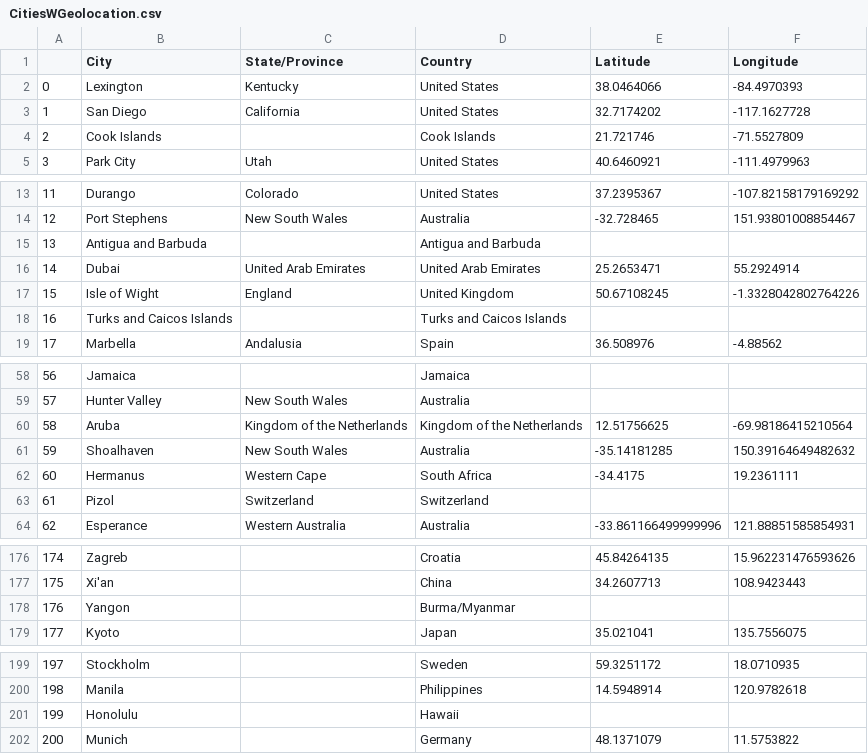
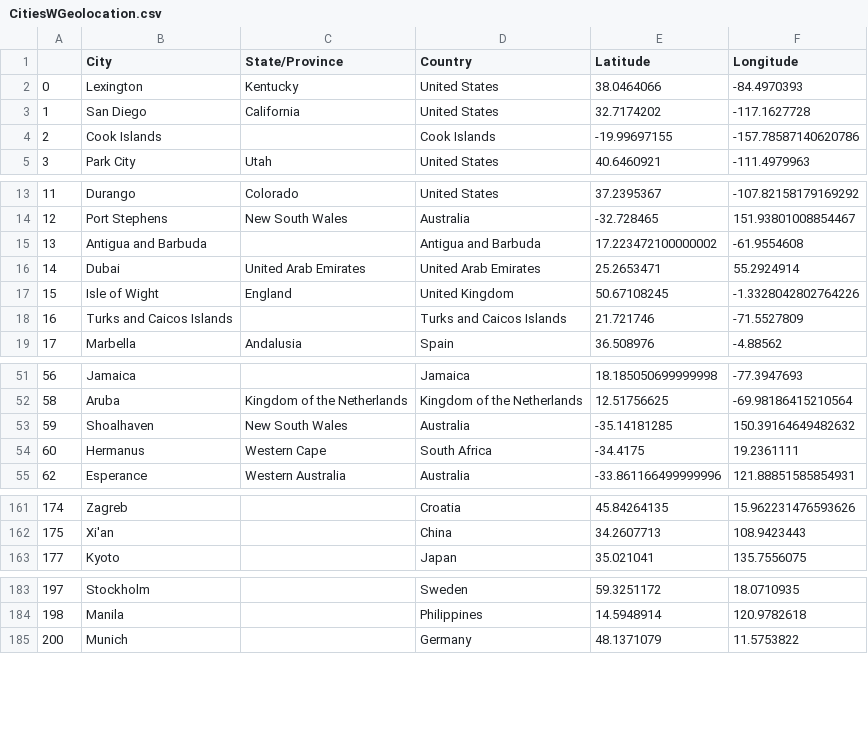
Before and after one commit to mugsiemx/honeymoon-dashboard, a CSV file: Resources/CitiesWGeolocation.csv, drawn as a sheet; only a part is shown, gaps mark what is left out; removed rows and columns are numbered as before the commit, all else as after; the diff covers the shown part only; the diff names each change by its address in the sheet, - before the commit and + after, or states it on an @@ line.

```diff
--- a/Resources/CitiesWGeolocation.csv
+++ b/Resources/CitiesWGeolocation.csv
-E4 (Latitude): 21.721746
+E4 (Latitude): -19.99697155
-F4 (Longitude): -71.5527809
+F4 (Longitude): -157.78587140620786
-E15 (Latitude): (empty)
+E15 (Latitude): 17.223472100000002
-F15 (Longitude): (empty)
+F15 (Longitude): -61.9554608
-E18 (Latitude): (empty)
+E18 (Latitude): 21.721746
-F18 (Longitude): (empty)
+F18 (Longitude): -71.5527809
-E51 (Latitude): (empty)
+E51 (Latitude): 18.185050699999998
-F51 (Longitude): (empty)
+F51 (Longitude): -77.3947693
-row 59: 57 | Hunter Valley | New South Wales | Australia
-row 63: 61 | Pizol | Switzerland | Switzerland
-row 178: 176 | Yangon |  | Burma/Myanmar
-row 201: 199 | Honolulu |  | Hawaii
```
Also changed, not shown: 13 removed rows and 14 edited cells elsewhere in this file, Resources/TrynaBDifficult.csv, 2 other files.
